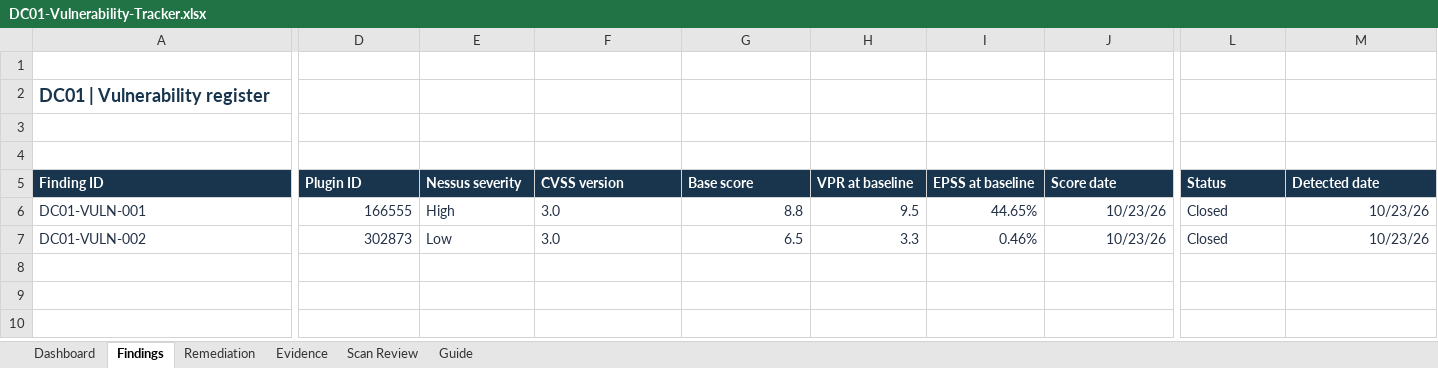
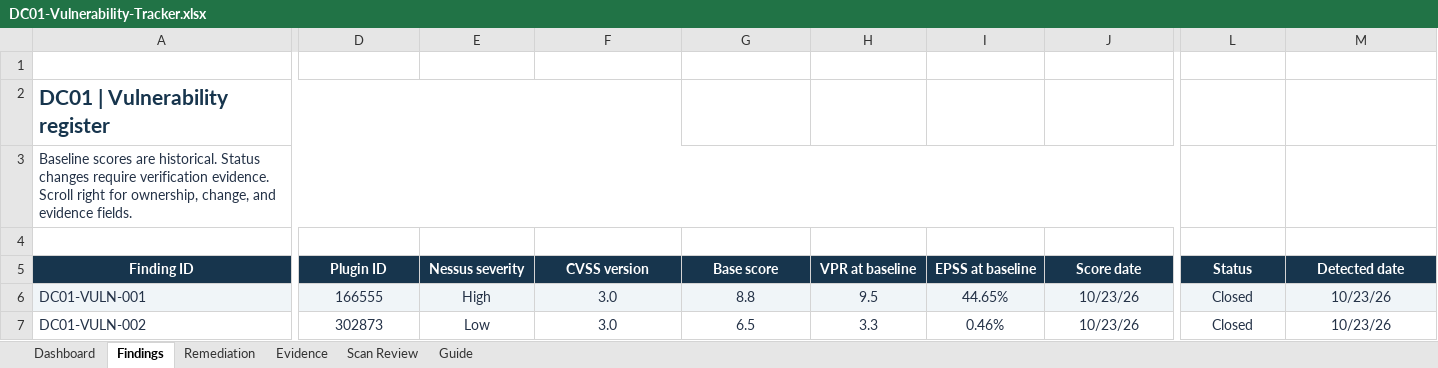
Before and after one commit to MusahIssah/Windows-Server-Patching-Security-Lab, an Excel workbook: 04-Vulnerability-Remediation/DC01-Vulnerability-Tracker.xlsx, sheet Findings, drawn as a sheet; only a part is shown, gaps mark what is left out; values as stored, in another font and other column widths than the file's, no borders; conditional formats and table styles not drawn; the diff covers the shown part only; the diff names each change by its address in the sheet, - before the commit and + after, or states it on an @@ line.

```diff
--- a/04-Vulnerability-Remediation/DC01-Vulnerability-Tracker.xlsx (sheet Findings)
+++ b/04-Vulnerability-Remediation/DC01-Vulnerability-Tracker.xlsx (sheet Findings)
@@ A2 text size: larger @@
+A2:F2 merged
-A3 (Finding ID): (empty)
+A3 (Finding ID): Baseline scores are historical. Status changes require verification evidence. Scroll right for ownership, change, and evidence fields.
+A3:K3 merged
-A5:M5 alignment: left
+A5:M5 alignment: center
-A6:M6 fill: none
+A6:M6 fill: #F0F5F8
-D6:D7 alignment: right
+D6:D7 alignment: center
-E6:F7 alignment: left
+E6:F7 alignment: center
-G6:J7 alignment: right
+G6:J7 alignment: center
-L6:L7 alignment: left
+L6:L7 alignment: center
-M6:M7 alignment: right
+M6:M7 alignment: center
```
Also changed, not shown: cell formats elsewhere in this sheet, sheet Dashboard, sheet Evidence, sheet Guide, sheet Scan Review, sheet Remediation.
